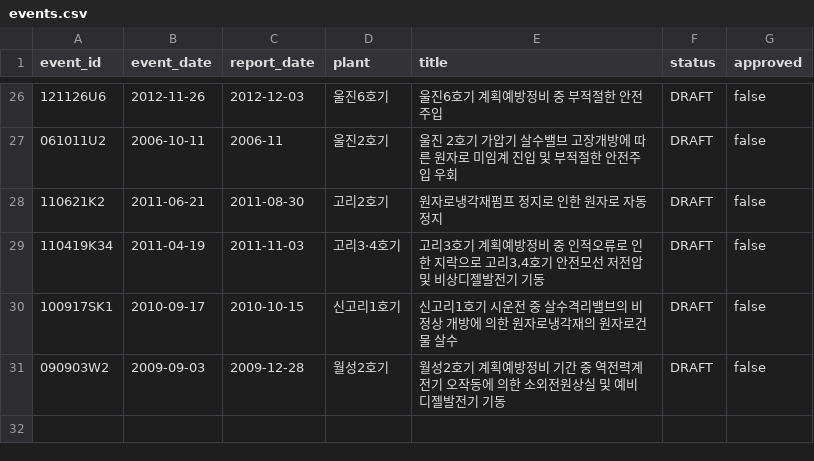
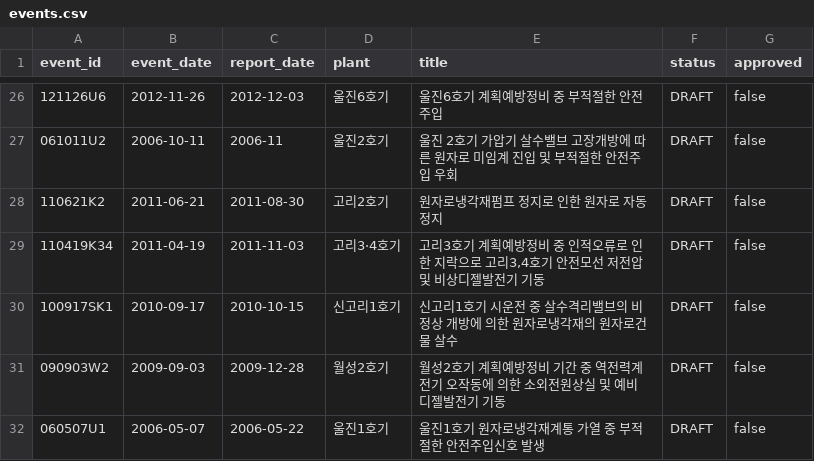
Before and after one commit to worldinyj/opis-chatgpt, a CSV file: index/events.csv, drawn as a sheet; only a part is shown, gaps mark what is left out; the diff names each change by its address in the sheet, - before the commit and + after, or states it on an @@ line.

Commit message:
PILOT-31 register evidence-based analysis and educational production drafts

```diff
--- a/index/events.csv
+++ b/index/events.csv
+row 32: 060507U1 | 2006-05-07 | 2006-05-22 | 울진1호기 | 울진1호기 원자로냉각재계통 가열 중 부적절한 안전주입신호 발생 | DRAFT | false
```
Also changed, not shown: 16 other files.
